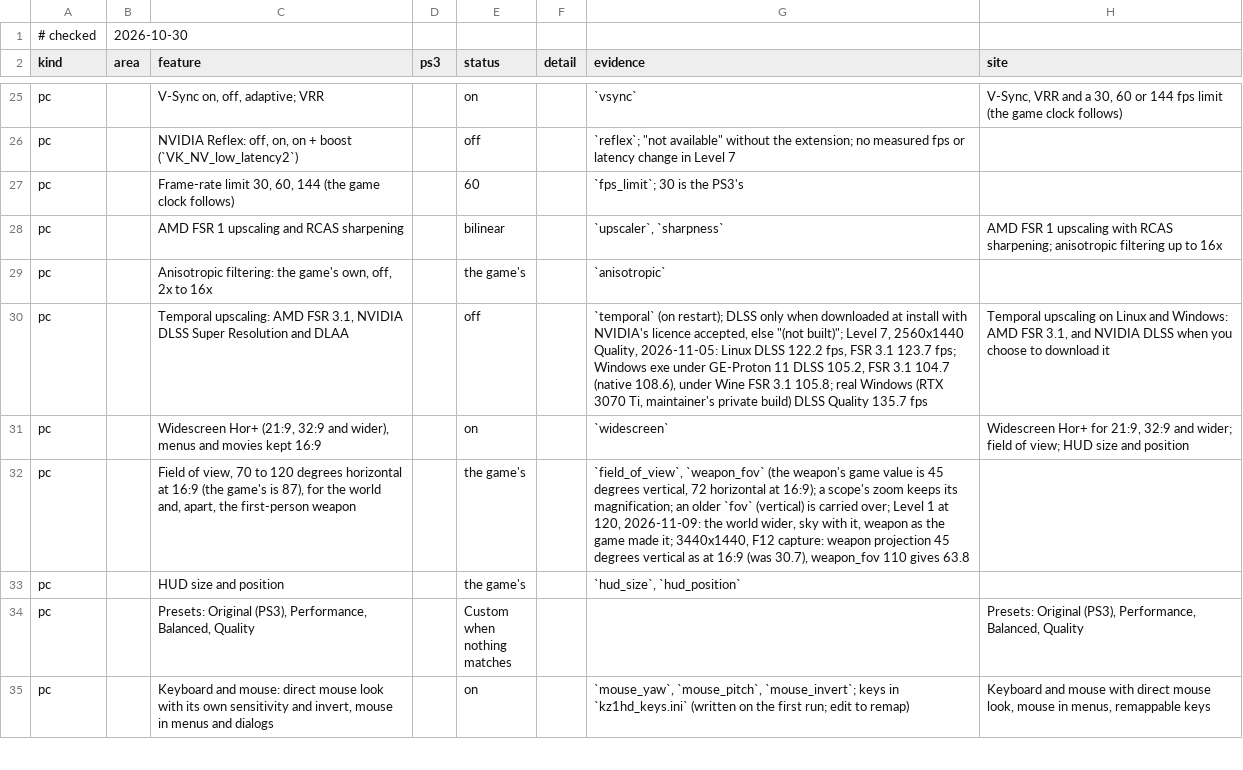
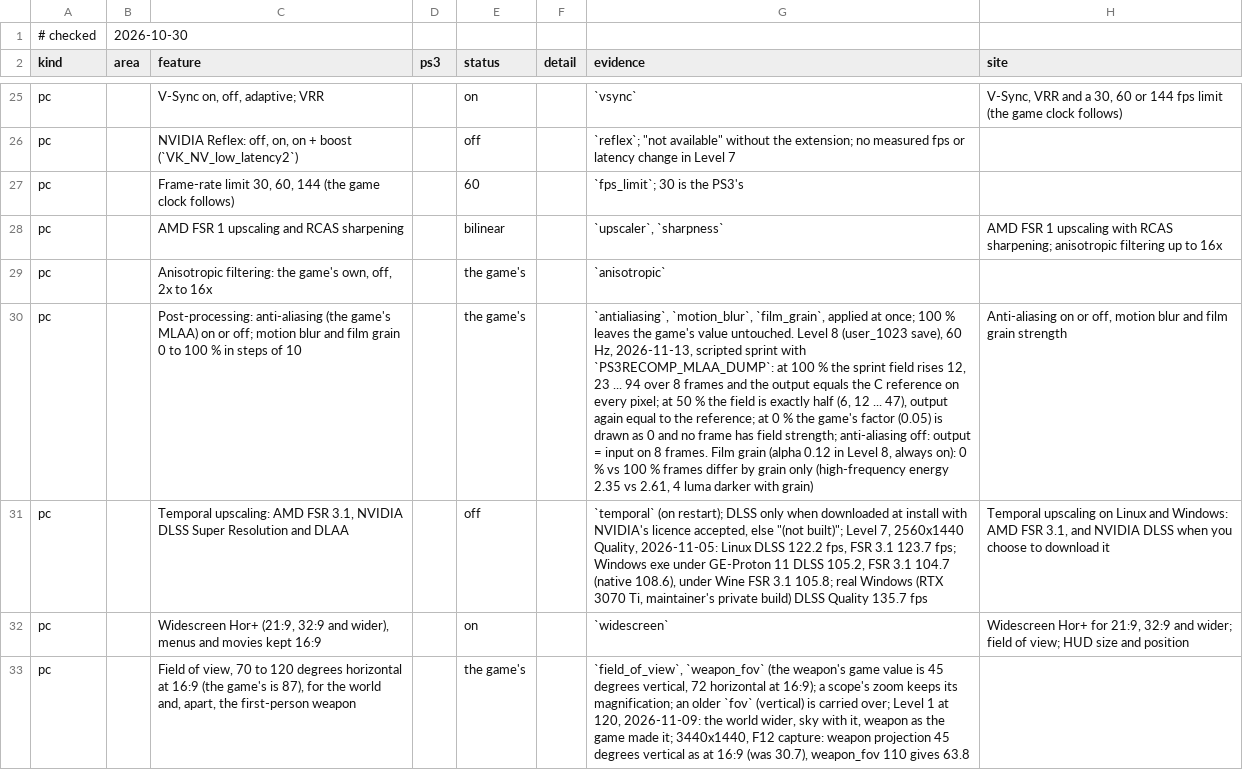
Before and after one commit to gustavomorinaga/project-vekta, a TSV file: docs/features.tsv, drawn as a sheet; only a part is shown, gaps mark what is left out; the shorter side is filled out with more unchanged rows; the diff names each change by its address in the sheet, - before the commit and + after, or states it on an @@ line.

Commit message:
Post settings: in-game evidence, feature row, a hook for the glow strength
Level 8 runs at 60 Hz: motion blur at 100 % equals the C reference, 50 %
gives exactly half the field strength, 0 % leaves the field neutral with the
GPU pass on; anti-aliasing off returns the frame unchanged; film grain 0 %
against 100 % differs by the grain only. post.h gains kz_post_256 for a
renderer switch in 256ths (the GPU glow's), with the place its row goes.

```diff
--- a/docs/features.tsv
+++ b/docs/features.tsv
+row 30: pc |  | Post-processing: anti-aliasing (the game's MLAA) on or off; motion blur and film grain 0 to 100 % in steps of 10 |  | the game's |  | `antialiasing`, `motion_blur`, `film_grain`, applied at once; 100 % leaves the game's value untouched. Level 8 (user_1023 save), 60 Hz, 2026-11-13, scripted sprint with `PS3RECOMP_MLAA_DUMP`: at 100 % the sprint field rises 12, 23 ... 94 over 8 frames and the output equals the C reference on every pixel; at 50 % the field is exactly half (6, 12 ... 47), output again equal to the reference; at 0 % the game's factor (0.05) is drawn as 0 and no frame has field strength; anti-aliasing off: output = input on 8 frames. Film grain (alpha 0.12 in Level 8, always on): 0 % vs 100 % frames differ by grain only (high-frequency energy 2.35 vs 2.61, 4 luma darker with grain) | Anti-aliasing on or off, motion blur and film grain strength
```
Also changed, not shown: 6 other files.
